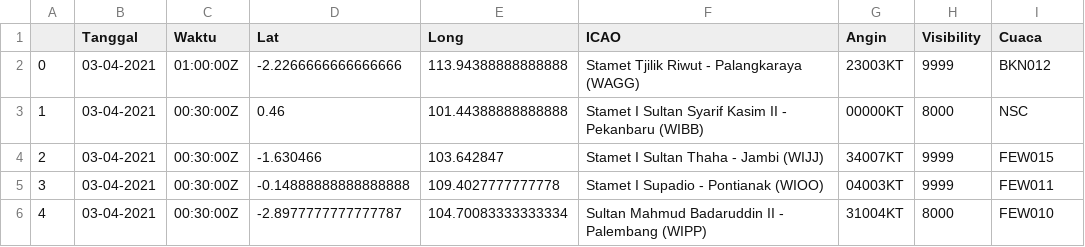
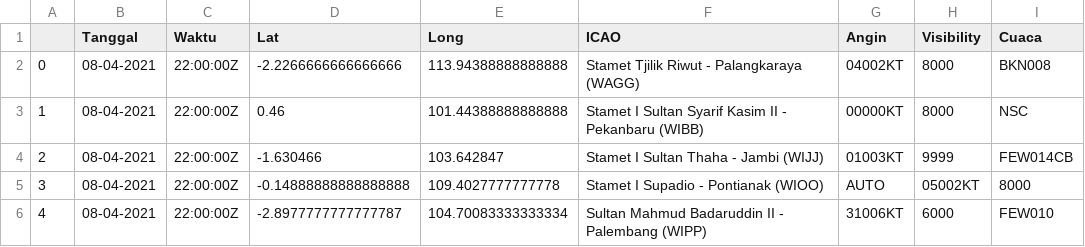
Before and after one commit to miko89/spartan_fdrs, a CSV file: data/visibility.csv, drawn as a sheet.

```diff
--- a/data/visibility.csv
+++ b/data/visibility.csv
@@ -1,6 +1,6 @@
 ,Tanggal,Waktu,Lat,Long,ICAO,Angin,Visibility,Cuaca
-0,03-04-2021,01:00:00Z	,-2.2266666666666666,113.94388888888888,Stamet Tjilik Riwut - Palangkaraya (WAGG),23003KT,9999,BKN012
-1,03-04-2021,00:30:00Z	,0.46,101.44388888888888,Stamet I Sultan Syarif Kasim II - Pekanbaru (WIBB),00000KT,8000,NSC
-2,03-04-2021,00:30:00Z	,-1.630466,103.642847,Stamet I Sultan Thaha - Jambi (WIJJ),34007KT,9999,FEW015
-3,03-04-2021,00:30:00Z	,-0.14888888888888888,109.4027777777778,Stamet I Supadio - Pontianak (WIOO),04003KT,9999,FEW011
-4,03-04-2021,00:30:00Z	,-2.8977777777777787,104.70083333333334,Sultan Mahmud Badaruddin II - Palembang (WIPP),31004KT,8000,FEW010
+0,08-04-2021,22:00:00Z	,-2.2266666666666666,113.94388888888888,Stamet Tjilik Riwut - Palangkaraya (WAGG),04002KT,8000,BKN008
+1,08-04-2021,22:00:00Z	,0.46,101.44388888888888,Stamet I Sultan Syarif Kasim II - Pekanbaru (WIBB),00000KT,8000,NSC
+2,08-04-2021,22:00:00Z	,-1.630466,103.642847,Stamet I Sultan Thaha - Jambi (WIJJ),01003KT,9999,FEW014CB
+3,08-04-2021,22:00:00Z	,-0.14888888888888888,109.4027777777778,Stamet I Supadio - Pontianak (WIOO),AUTO,05002KT,8000
+4,08-04-2021,22:00:00Z	,-2.8977777777777787,104.70083333333334,Sultan Mahmud Badaruddin II - Palembang (WIPP),31006KT,6000,FEW010
```
Also changed, not shown: 19 other files.
